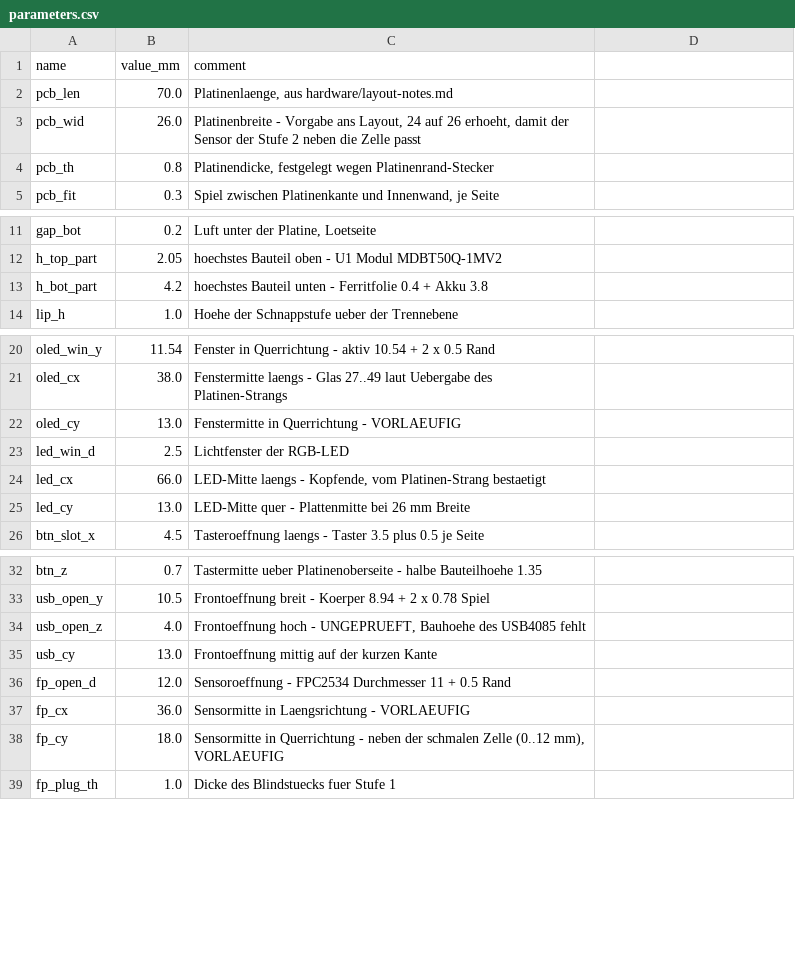
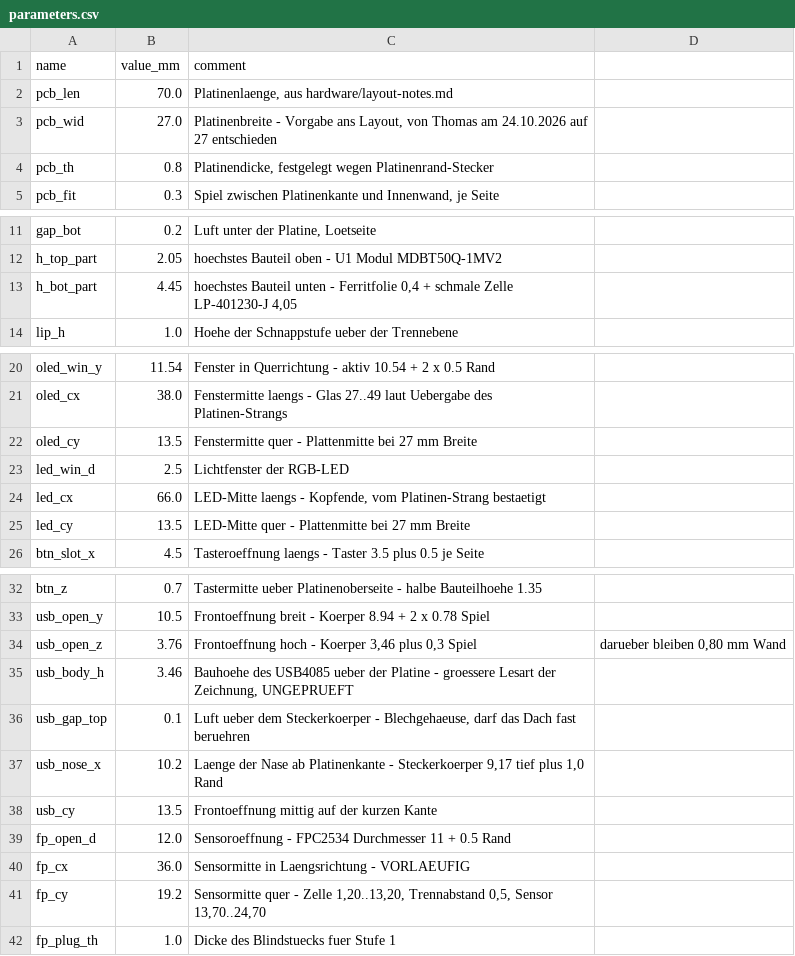
Before and after one commit to sorglos-it/opensecurekey, a CSV file: cad/parameters.csv, drawn as a sheet; only a part is shown, gaps mark what is left out.

```diff
--- a/cad/parameters.csv
+++ b/cad/parameters.csv
@@ -2,3 +2,3 @@ name;value_mm;comment
 pcb_len;70.0;Platinenlaenge, aus hardware/layout-notes.md
-pcb_wid;26.0;Platinenbreite - Vorgabe ans Layout, 24 auf 26 erhoeht, damit der Sensor der Stufe 2 neben die Zelle passt
+pcb_wid;27.0;Platinenbreite - Vorgabe ans Layout, von Thomas am 24.10.2026 auf 27 entschieden
 pcb_th;0.8;Platinendicke, festgelegt wegen Platinenrand-Stecker
@@ -12,3 +12,3 @@ gap_bot;0.2;Luft unter der Platine, Loetseite
 h_top_part;2.05;hoechstes Bauteil oben - U1 Modul MDBT50Q-1MV2
-h_bot_part;4.2;hoechstes Bauteil unten - Ferritfolie 0.4 + Akku 3.8
+h_bot_part;4.45;hoechstes Bauteil unten - Ferritfolie 0,4 + schmale Zelle LP-401230-J 4,05
 lip_h;1.0;Hoehe der Schnappstufe ueber der Trennebene
@@ -21,6 +21,6 @@ oled_win_y;11.54;Fenster in Querrichtung - aktiv 10.54 + 2 x 0.5 Rand
 oled_cx;38.0;Fenstermitte laengs - Glas 27..49 laut Uebergabe des Platinen-Strangs
-oled_cy;13.0;Fenstermitte in Querrichtung - VORLAEUFIG
+oled_cy;13.5;Fenstermitte quer - Plattenmitte bei 27 mm Breite
 led_win_d;2.5;Lichtfenster der RGB-LED
 led_cx;66.0;LED-Mitte laengs - Kopfende, vom Platinen-Strang bestaetigt
-led_cy;13.0;LED-Mitte quer - Plattenmitte bei 26 mm Breite
+led_cy;13.5;LED-Mitte quer - Plattenmitte bei 27 mm Breite
 btn_slot_x;4.5;Tasteroeffnung laengs - Taster 3.5 plus 0.5 je Seite
@@ -33,7 +33,10 @@ btn_z;0.7;Tastermitte ueber Platinenoberseite - halbe Bauteilhoehe 1.35
 usb_open_y;10.5;Frontoeffnung breit - Koerper 8.94 + 2 x 0.78 Spiel
-usb_open_z;4.0;Frontoeffnung hoch - UNGEPRUEFT, Bauhoehe des USB4085 fehlt
-usb_cy;13.0;Frontoeffnung mittig auf der kurzen Kante
+usb_open_z;3.76;Frontoeffnung hoch - Koerper 3,46 plus 0,3 Spiel; darueber bleiben 0,80 mm Wand
+usb_body_h;3.46;Bauhoehe des USB4085 ueber der Platine - groessere Lesart der Zeichnung, UNGEPRUEFT
+usb_gap_top;0.1;Luft ueber dem Steckerkoerper - Blechgehaeuse, darf das Dach fast beruehren
+usb_nose_x;10.2;Laenge der Nase ab Platinenkante - Steckerkoerper 9,17 tief plus 1,0 Rand
+usb_cy;13.5;Frontoeffnung mittig auf der kurzen Kante
 fp_open_d;12.0;Sensoroeffnung - FPC2534 Durchmesser 11 + 0.5 Rand
 fp_cx;36.0;Sensormitte in Laengsrichtung - VORLAEUFIG
-fp_cy;18.0;Sensormitte in Querrichtung - neben der schmalen Zelle (0..12 mm), VORLAEUFIG
+fp_cy;19.2;Sensormitte quer - Zelle 1,20..13,20, Trennabstand 0,5, Sensor 13,70..24,70
 fp_plug_th;1.0;Dicke des Blindstuecks fuer Stufe 1
```
Also changed, not shown: 9 other files.
